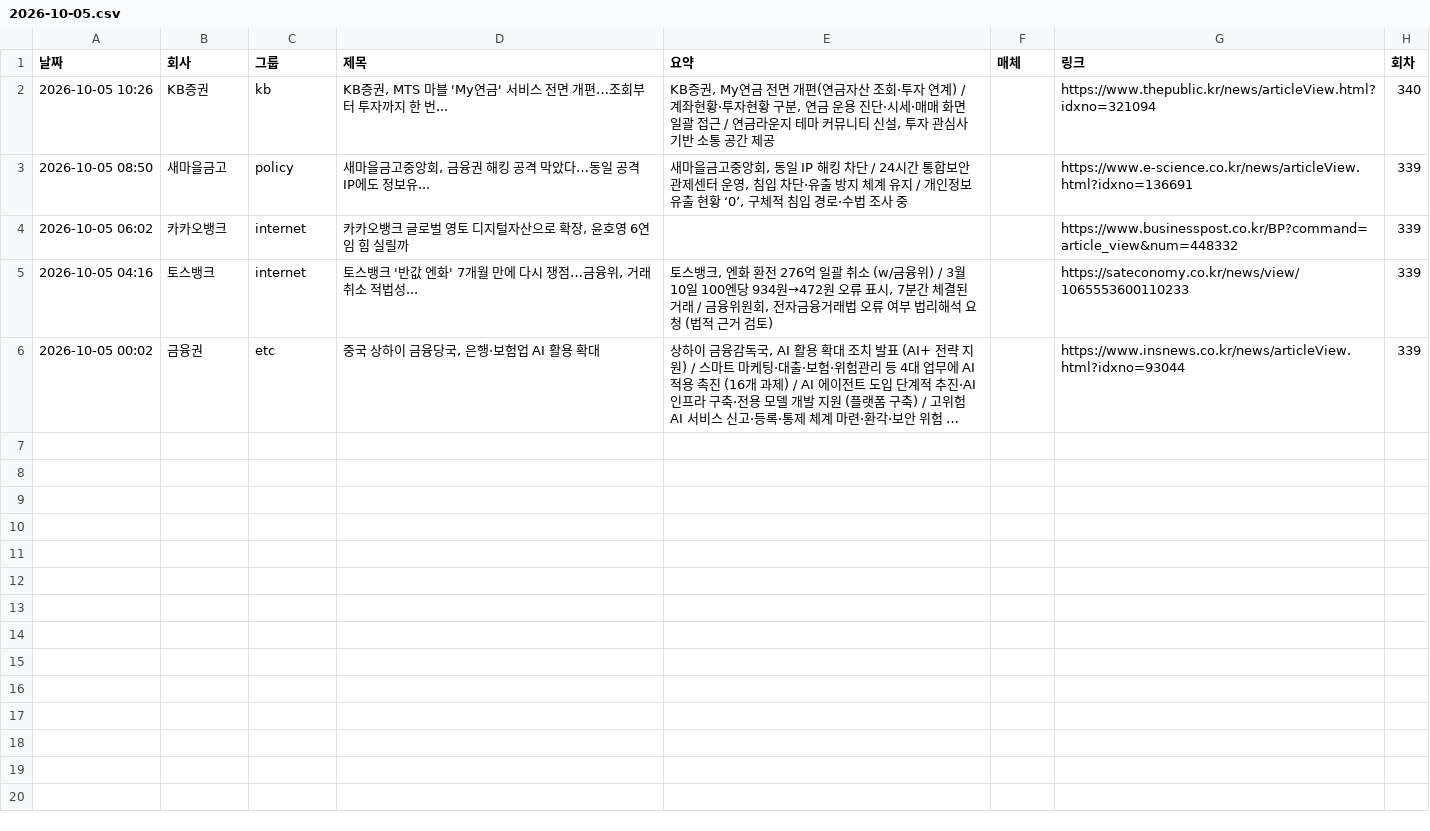
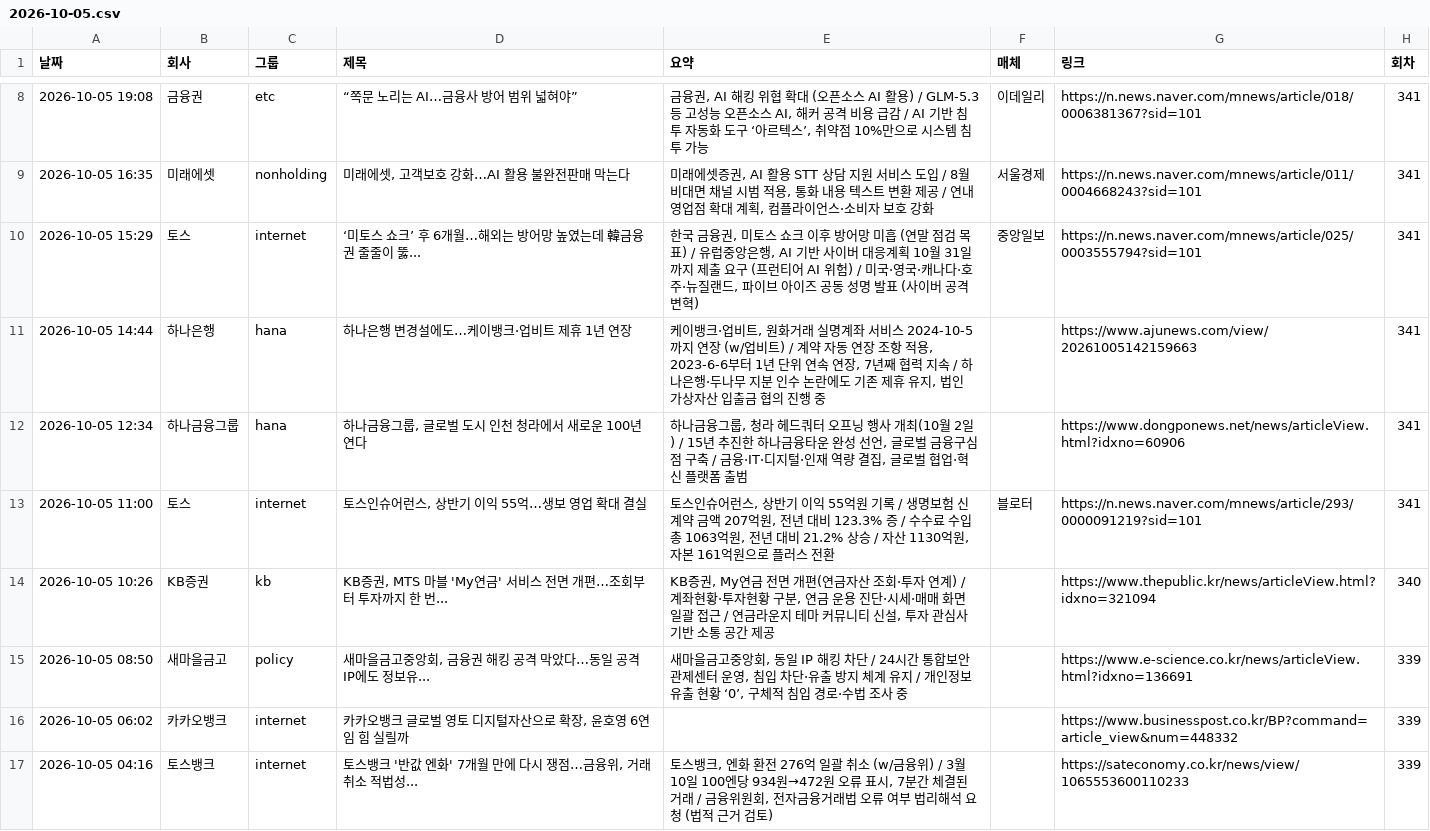
Before and after one commit to yeo6119-commits/financial-news, a CSV file: archive/2026-10-05.csv, drawn as a sheet; only a part is shown, gaps mark what is left out; the shorter side is filled out with more unchanged rows; long unchanged cells end in …; the diff covers the shown part only.

```diff
--- a/archive/2026-10-05.csv
+++ b/archive/2026-10-05.csv
@@ -2 +8,7 @@
+2026-10-05 19:08,금융권,etc,“쪽문 노리는 AI…금융사 방어 범위 넓혀야”,"금융권, AI 해킹 위협 확대 (오픈소스 AI 활용) / GLM‑5.3 등 고성능 오픈소스 AI, 해커 공격 비용 급감 / AI 기반 침투 자동화 도구 ‘아르텍스’, 취약점 10%만으로 시스템 침투 가능",이데일리,https://n.news.naver.com/mnews/article/018/0006381367?sid=101,341
+2026-10-05 16:35,미래에셋,nonholding,"미래에셋, 고객보호 강화…AI 활용 불완전판매 막는다","미래에셋증권, AI 활용 STT 상담 지원 서비스 도입 / 8월 비대면 채널 시범 적용, 통화 내용 텍스트 변환 제공 / 연내 영업점 확대 계획, 컴플라이언스·소비자 보호 강화",서울경제,https://n.news.naver.com/mnews/article/011/0004668243?sid=101,341
+2026-10-05 15:29,토스,internet,‘미토스 쇼크’ 후 6개월…해외는 방어망 높였는데 韓금융권 줄줄이 뚫...,"한국 금융권, 미토스 쇼크 이후 방어망 미흡 (연말 점검 목표) / 유럽중앙은행, AI 기반 사이버 대응계획 10월 31일까지 제출 요구 (프런티어 AI 위험) / 미국·영국·캐나다·호주·뉴질랜드, 파이브 아이즈 공동 성명 발표 (사이버 공격 변혁)",중앙일보,https://n.news.naver.com/mnews/article/025/0003555794?sid=101,341
+2026-10-05 14:44,하나은행,hana,하나은행 변경설에도…케이뱅크·업비트 제휴 1년 연장,"케이뱅크·업비트, 원화거래 실명계좌 서비스 2024‑10‑5까지 연장 (w/업비트) / 계약 자동 연장 조항 적용, 2023‑6‑6부터 1년 단위 연속 연장, 7년째 협력 지속 / 하나은행·두나무 지분 인수 논란에도 기존 제휴 유지, 법인 가상자산 입출금 협의 진행 중",,https://www.ajunews.com/view/20261005142159663,341
+2026-10-05 12:34,하나금융그룹,hana,"하나금융그룹, 글로벌 도시 인천 청라에서 새로운 100년 연다","하나금융그룹, 청라 헤드쿼터 오프닝 행사 개최(10월 2일) / 15년 추진한 하나금융타운 완성 선언, 글로벌 금융구심점 구축 / 금융·IT·디지털·인재 역량 결집, 글로벌 협업·혁신 플랫폼 출범",,https://www.dongponews.net/news/articleView.html?idxno=60906,341
+2026-10-05 11:00,토스,internet,"토스인슈어런스, 상반기 이익 55억…생보 영업 확대 결실","토스인슈어런스, 상반기 이익 55억원 기록 / 생명보험 신계약 금액 207억원, 전년 대비 123.3% 증 / 수수료 수입 총 1063억원, 전년 대비 21.2% 상승 / 자산 1130억원, 자본 161억원으로 플러스 전환",블로터,https://n.news.naver.com/mnews/article/293/0000091219?sid=101,341
 2026-10-05 10:26,KB증권,kb,"KB증권, MTS 마블 'My연금' 서비스 전면 개편…조회부터 투자까지 한 번...","KB증권, My연금 전면 개편(연금자산 조회·투자 연계) / 계좌현황·투자현황 구분, 연금 운용 진단·시세·매매 화면 일괄 접근 / 연금라운지 테마 커뮤니티 신설, 투자 관심사 기반 소통 공간 제공",,https://www.thepublic.kr/news/articleView.html?idxno=321094,340
```
Also changed, not shown: 6 added rows elsewhere in this file, 4 other files.
